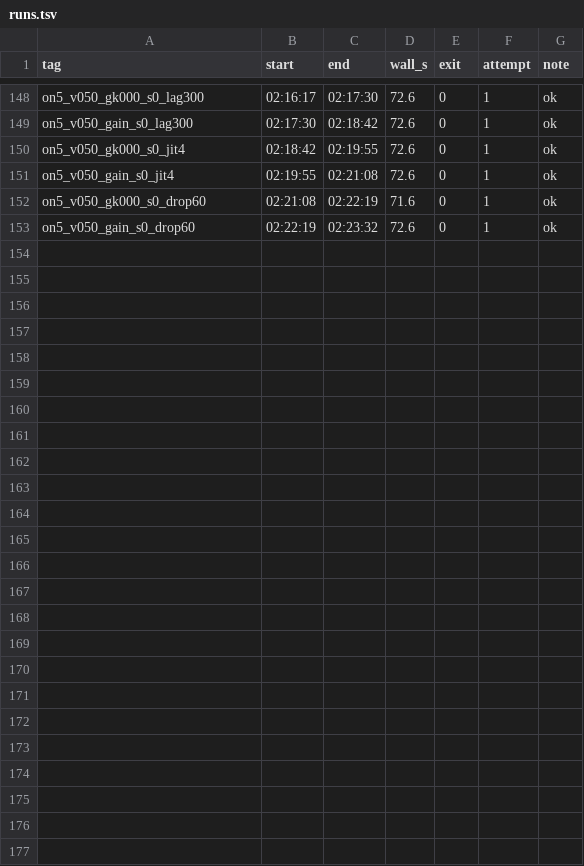
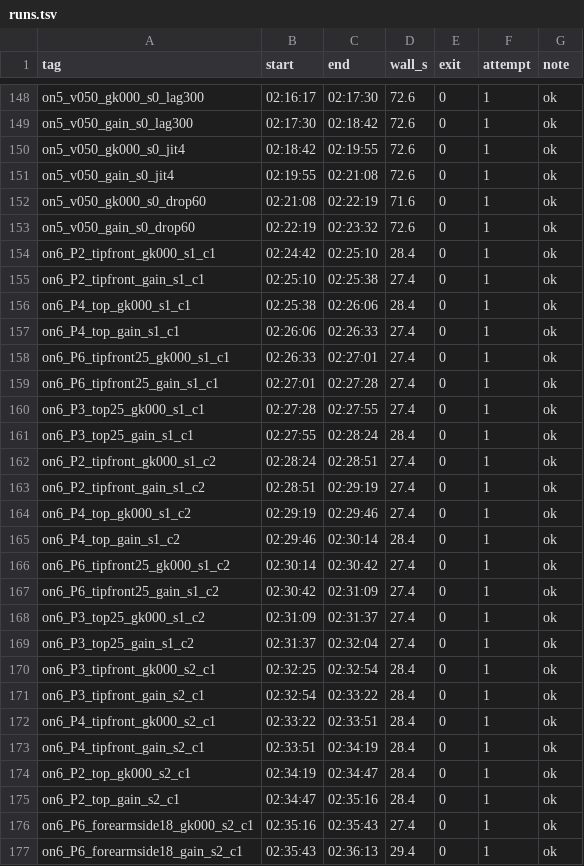
Before and after one commit to ukhyeon/effmass-mpc, a TSV file: goal1/overnight/runs.tsv, drawn as a sheet; only a part is shown, gaps mark what is left out.

```diff
--- a/goal1/overnight/runs.tsv
+++ b/goal1/overnight/runs.tsv
@@ -153 +153,25 @@ on5_v050_gk000_s0_drop60	02:21:08	02:22:19	71.6	0	1	ok
 on5_v050_gain_s0_drop60	02:22:19	02:23:32	72.6	0	1	ok
+on6_P2_tipfront_gk000_s1_c1	02:24:42	02:25:10	28.4	0	1	ok
+on6_P2_tipfront_gain_s1_c1	02:25:10	02:25:38	27.4	0	1	ok
+on6_P4_top_gk000_s1_c1	02:25:38	02:26:06	28.4	0	1	ok
+on6_P4_top_gain_s1_c1	02:26:06	02:26:33	27.4	0	1	ok
+on6_P6_tipfront25_gk000_s1_c1	02:26:33	02:27:01	27.4	0	1	ok
+on6_P6_tipfront25_gain_s1_c1	02:27:01	02:27:28	27.4	0	1	ok
+on6_P3_top25_gk000_s1_c1	02:27:28	02:27:55	27.4	0	1	ok
+on6_P3_top25_gain_s1_c1	02:27:55	02:28:24	28.4	0	1	ok
+on6_P2_tipfront_gk000_s1_c2	02:28:24	02:28:51	27.4	0	1	ok
+on6_P2_tipfront_gain_s1_c2	02:28:51	02:29:19	27.4	0	1	ok
+on6_P4_top_gk000_s1_c2	02:29:19	02:29:46	27.4	0	1	ok
+on6_P4_top_gain_s1_c2	02:29:46	02:30:14	28.4	0	1	ok
+on6_P6_tipfront25_gk000_s1_c2	02:30:14	02:30:42	27.4	0	1	ok
+on6_P6_tipfront25_gain_s1_c2	02:30:42	02:31:09	27.4	0	1	ok
+on6_P3_top25_gk000_s1_c2	02:31:09	02:31:37	27.4	0	1	ok
+on6_P3_top25_gain_s1_c2	02:31:37	02:32:04	27.4	0	1	ok
+on6_P3_tipfront_gk000_s2_c1	02:32:25	02:32:54	28.4	0	1	ok
+on6_P3_tipfront_gain_s2_c1	02:32:54	02:33:22	28.4	0	1	ok
+on6_P4_tipfront_gk000_s2_c1	02:33:22	02:33:51	28.4	0	1	ok
+on6_P4_tipfront_gain_s2_c1	02:33:51	02:34:19	28.4	0	1	ok
+on6_P2_top_gk000_s2_c1	02:34:19	02:34:47	28.4	0	1	ok
+on6_P2_top_gain_s2_c1	02:34:47	02:35:16	28.4	0	1	ok
+on6_P6_forearmside18_gk000_s2_c1	02:35:16	02:35:43	27.4	0	1	ok
+on6_P6_forearmside18_gain_s2_c1	02:35:43	02:36:13	29.4	0	1	ok
```
Also changed, not shown: 8 other files.
